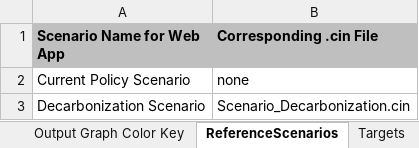
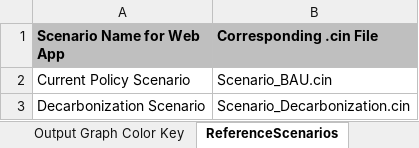
Before and after one commit to EnergyInnovation/eps-hongkong, an Excel workbook: WebAppData.xlsx, sheet ReferenceScenarios, drawn as a sheet; values as stored, in another font and other column widths than the file's, no borders; the diff names each change by its address in the sheet, - before the commit and + after, or states it on an @@ line.

```diff
--- a/WebAppData.xlsx (sheet ReferenceScenarios)
+++ b/WebAppData.xlsx (sheet ReferenceScenarios)
-B2 (Corresponding .cin File): none
+B2 (Corresponding .cin File): Scenario_BAU.cin
```
Also changed, not shown: sheet PolicyLevers, sheet OutputGraphs, other sheet tabs, formulas that keep their value.
